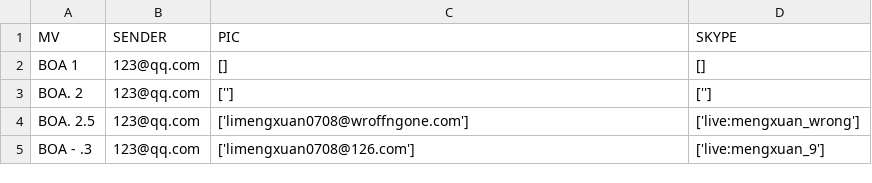
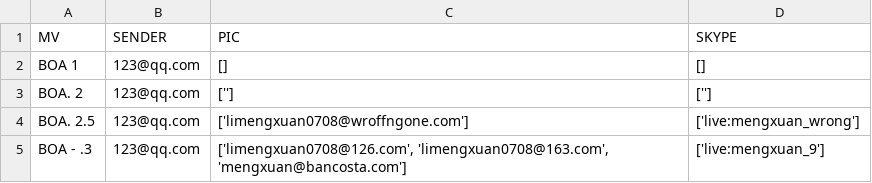
Before and after one commit to leemengwei/tasty_shrimp_skype, a CSV file: data/data_bonding_net/core_MV_SENDER_PIC_SKYPE_DRY_RUN.csv, drawn as a sheet.

```diff
--- a/data/data_bonding_net/core_MV_SENDER_PIC_SKYPE_DRY_RUN.csv
+++ b/data/data_bonding_net/core_MV_SENDER_PIC_SKYPE_DRY_RUN.csv
@@ -4,2 +4,2 @@ BOA. 2,123@qq.com,[''],['']
 BOA. 2.5,123@qq.com,['limengxuan0708@wroffngone.com'],['live:mengxuan_wrong']
-BOA - .3,123@qq.com,['limengxuan0708@126.com'],['live:mengxuan_9']
+BOA - .3,123@qq.com,"['limengxuan0708@126.com', 'limengxuan0708@163.com', 'mengxuan@bancosta.com']",['live:mengxuan_9']
```
Also changed, not shown: 1 other file.
